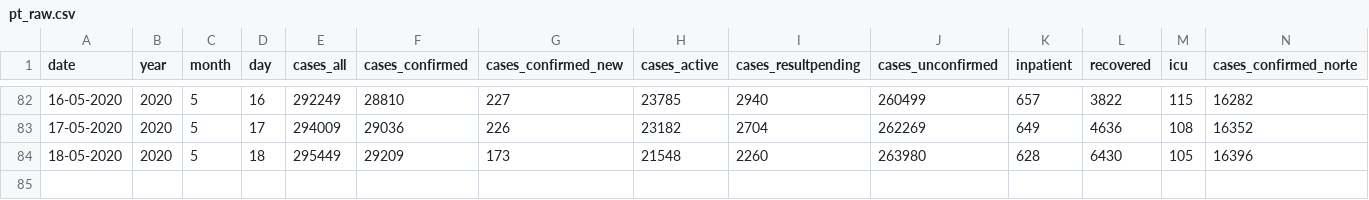
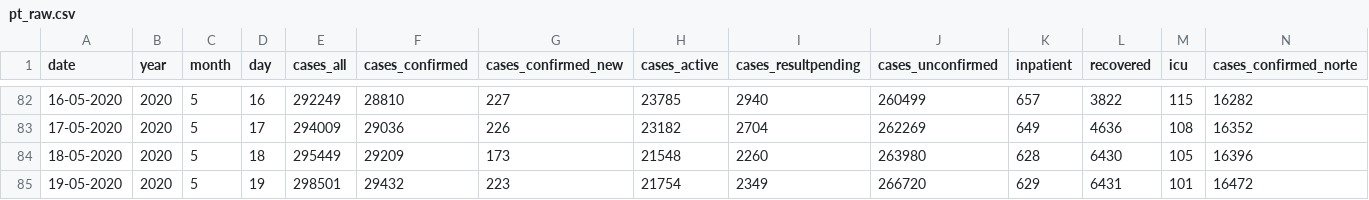
Before and after one commit to carlospramalheira/covid19, a CSV file: source/pt_raw.csv, drawn as a sheet; only a part is shown, gaps mark what is left out; rows hold the shown columns only; the diff names each change by its address in the sheet, - before the commit and + after, or states it on an @@ line.

Commit message:
Add files via upload

```diff
--- a/source/pt_raw.csv
+++ b/source/pt_raw.csv
+row 85: 19-05-2020 | 2020 | 5 | 19 | 298501 | 29432 | 223 | 21754 | 2349 | 266720 | 629 | 6431 | 101 | 16472
```
